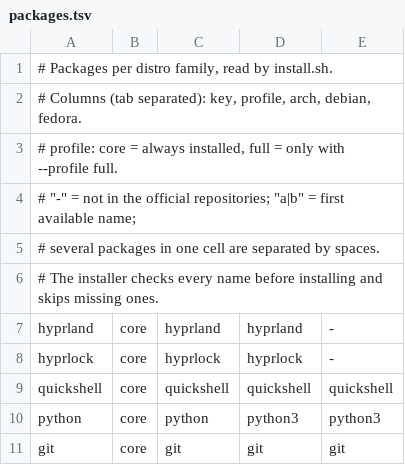
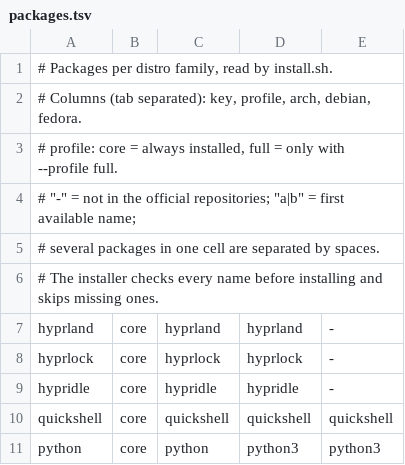
Before and after one commit to tfem1/dotfiles, a TSV file: install/packages.tsv, drawn as a sheet; only a part is shown; the shorter side is filled out with more unchanged rows.

```diff
--- a/install/packages.tsv
+++ b/install/packages.tsv
@@ -8,2 +8,3 @@ hyprland	core	hyprland	hyprland	-
 hyprlock	core	hyprlock	hyprlock	-
+hypridle	core	hypridle	hypridle	-
 quickshell	core	quickshell	quickshell	quickshell
```
Also changed, not shown: 22 other files.
